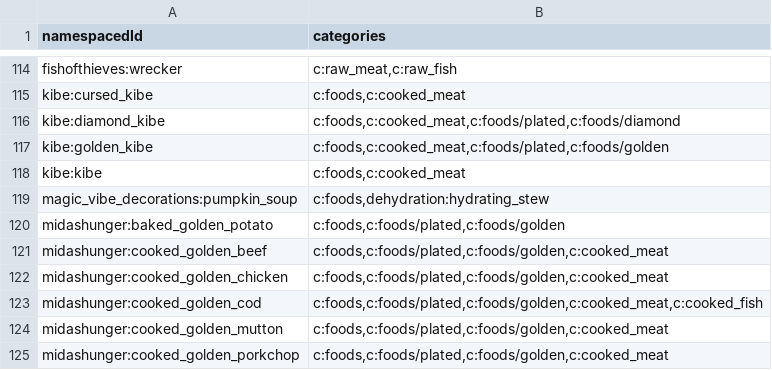
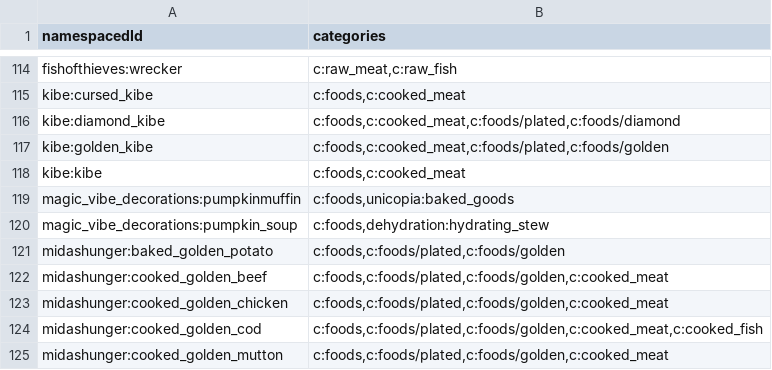
Before and after one commit to PoneyClairDeLune/mod-compat-datapack, a TSV file: conf/item_tags/unicopia.tsv, drawn as a sheet; only a part is shown, gaps mark what is left out; the shorter side is filled out with more unchanged rows.

Commit message:
And Magic Vibe Decorations.

```diff
--- a/conf/item_tags/unicopia.tsv
+++ b/conf/item_tags/unicopia.tsv
@@ -118,2 +118,3 @@ kibe:golden_kibe	c:foods,c:cooked_meat,c:foods/plated,c:foods/golden
 kibe:kibe	c:foods,c:cooked_meat
+magic_vibe_decorations:pumpkinmuffin	c:foods,unicopia:baked_goods
 magic_vibe_decorations:pumpkin_soup	c:foods,dehydration:hydrating_stew
```
